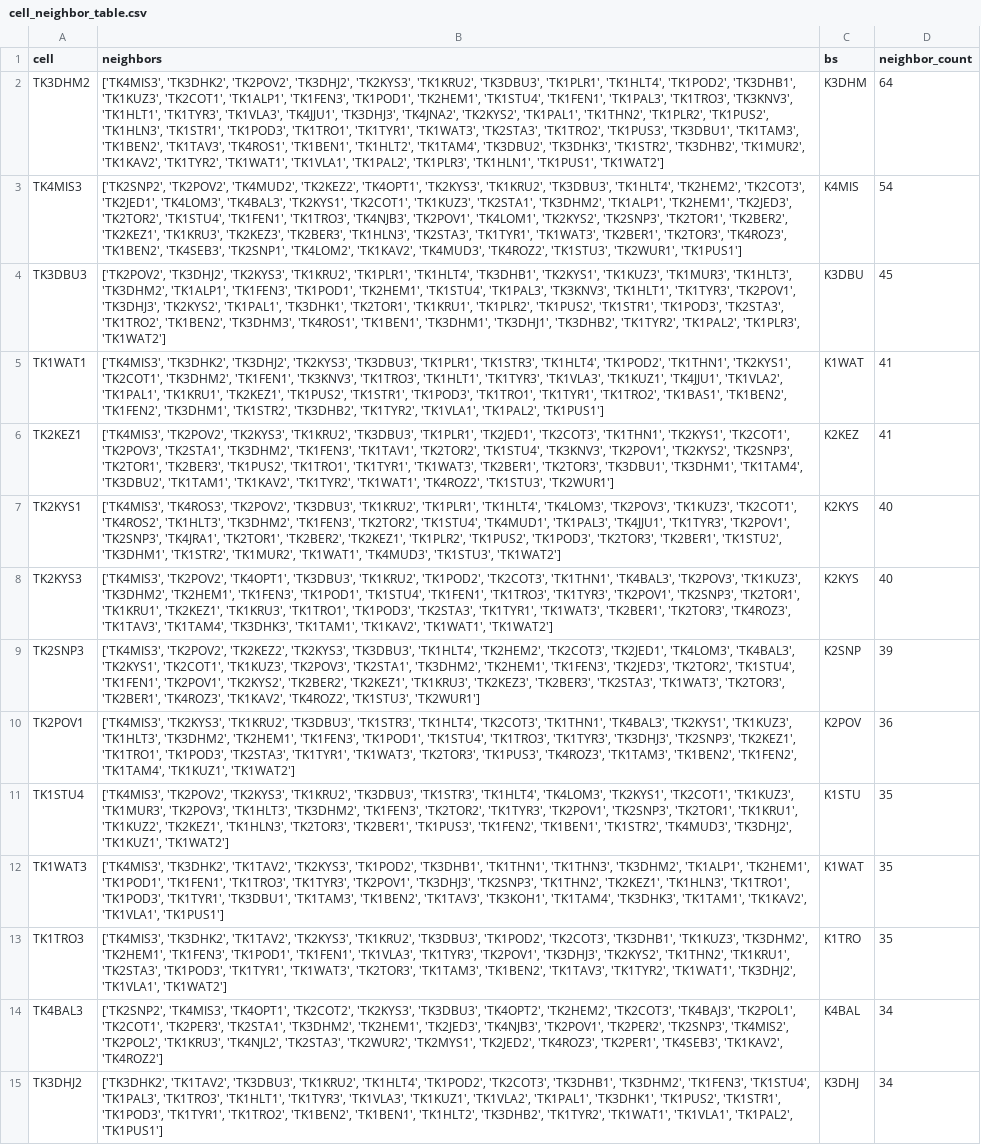
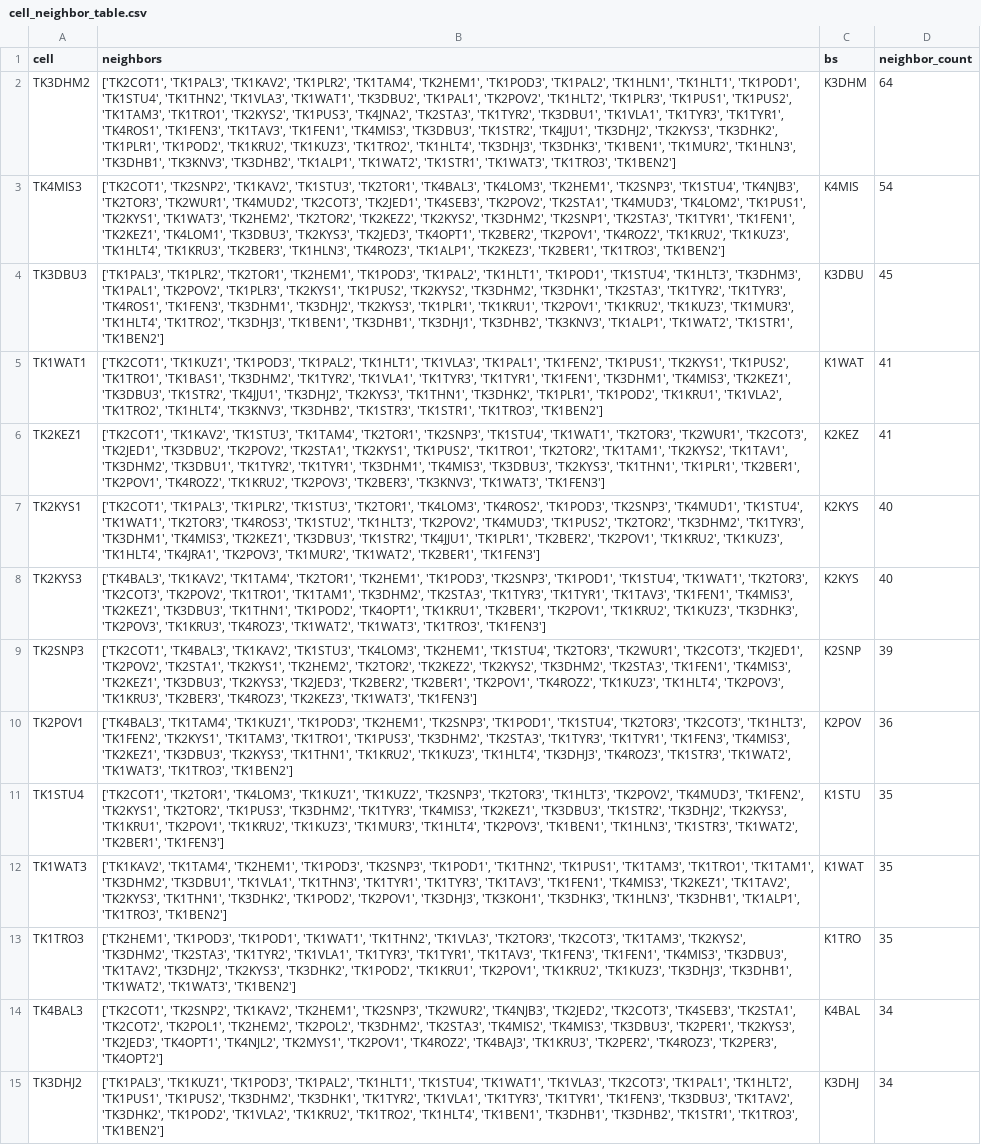
Before and after one commit to DariiaSira/MobileNetworkConsumptionForecasting--FIIT, a CSV file: cell_neighbor_table.csv, drawn as a sheet; only a part is shown; the diff covers the shown part only; the diff names each change by its address in the sheet, - before the commit and + after, or states it on an @@ line.

```diff
--- a/cell_neighbor_table.csv
+++ b/cell_neighbor_table.csv
-B2 (neighbors): ['TK4MIS3', 'TK3DHK2', 'TK2POV2', 'TK3DHJ2', 'TK2KYS3', 'TK1KRU2', 'TK3DBU3', 'TK1PLR1', 'TK1HLT4', 'TK1POD2', 'TK3DHB1', 'TK1KUZ3', 'TK2COT1', 'TK1ALP1', 'TK1FEN3', 'TK1POD1', 'TK2HEM1', 'TK1STU4', 'TK1FEN1', 'TK1PAL3', 'TK1TRO3', 'TK3KNV3', 'TK1HLT1', 'TK1TYR3', 'TK1VLA3', 'TK4JJU1', 'TK3DHJ3', 'TK4JNA2', 'TK2KYS2', 'TK1PAL1', 'TK1THN2', 'TK1PLR2', 'TK1PUS2', 'TK1HLN3', 'TK1STR1', 'TK1POD3', 'TK1TRO1', 'TK1TYR1', 'TK1WAT3', 'TK2STA3', 'TK1TRO2', 'TK1PUS3', 'TK3DBU1', 'TK1TAM3', 'TK1BEN2', 'TK1TAV3', 'TK4ROS1', 'TK1BEN1', 'TK1HLT2', 'TK1TAM4', 'TK3DBU2', 'TK3DHK3', 'TK1STR2', 'TK3DHB2', 'TK1MUR2', 'TK1KAV2', 'TK1TYR2', 'TK1WAT1', 'TK1VLA1', 'TK1PAL2', 'TK1PLR3', 'TK1HLN1', 'TK1PUS1', 'TK1WAT2']
+B2 (neighbors): ['TK2COT1', 'TK1PAL3', 'TK1KAV2', 'TK1PLR2', 'TK1TAM4', 'TK2HEM1', 'TK1POD3', 'TK1PAL2', 'TK1HLN1', 'TK1HLT1', 'TK1POD1', 'TK1STU4', 'TK1THN2', 'TK1VLA3', 'TK1WAT1', 'TK3DBU2', 'TK1PAL1', 'TK2POV2', 'TK1HLT2', 'TK1PLR3', 'TK1PUS1', 'TK1PUS2', 'TK1TAM3', 'TK1TRO1', 'TK2KYS2', 'TK1PUS3', 'TK4JNA2', 'TK2STA3', 'TK1TYR2', 'TK3DBU1', 'TK1VLA1', 'TK1TYR3', 'TK1TYR1', 'TK4ROS1', 'TK1FEN3', 'TK1TAV3', 'TK1FEN1', 'TK4MIS3', 'TK3DBU3', 'TK1STR2', 'TK4JJU1', 'TK3DHJ2', 'TK2KYS3', 'TK3DHK2', 'TK1PLR1', 'TK1POD2', 'TK1KRU2', 'TK1KUZ3', 'TK1TRO2', 'TK1HLT4', 'TK3DHJ3', 'TK3DHK3', 'TK1BEN1', 'TK1MUR2', 'TK1HLN3', 'TK3DHB1', 'TK3KNV3', 'TK3DHB2', 'TK1ALP1', 'TK1WAT2', 'TK1STR1', 'TK1WAT3', 'TK1TRO3', 'TK1BEN2']
-B3 (neighbors): ['TK2SNP2', 'TK2POV2', 'TK4MUD2', 'TK2KEZ2', 'TK4OPT1', 'TK2KYS3', 'TK1KRU2', 'TK3DBU3', 'TK1HLT4', 'TK2HEM2', 'TK2COT3', 'TK2JED1', 'TK4LOM3', 'TK4BAL3', 'TK2KYS1', 'TK2COT1', 'TK1KUZ3', 'TK2STA1', 'TK3DHM2', 'TK1ALP1', 'TK2HEM1', 'TK2JED3', 'TK2TOR2', 'TK1STU4', 'TK1FEN1', 'TK1TRO3', 'TK4NJB3', 'TK2POV1', 'TK4LOM1', 'TK2KYS2', 'TK2SNP3', 'TK2TOR1', 'TK2BER2', 'TK2KEZ1', 'TK1KRU3', 'TK2KEZ3', 'TK2BER3', 'TK1HLN3', 'TK2STA3', 'TK1TYR1', 'TK1WAT3', 'TK2BER1', 'TK2TOR3', 'TK4ROZ3', 'TK1BEN2', 'TK4SEB3', 'TK2SNP1', 'TK4LOM2', 'TK1KAV2', 'TK4MUD3', 'TK4ROZ2', 'TK1STU3', 'TK2WUR1', 'TK1PUS1']
+B3 (neighbors): ['TK2COT1', 'TK2SNP2', 'TK1KAV2', 'TK1STU3', 'TK2TOR1', 'TK4BAL3', 'TK4LOM3', 'TK2HEM1', 'TK2SNP3', 'TK1STU4', 'TK4NJB3', 'TK2TOR3', 'TK2WUR1', 'TK4MUD2', 'TK2COT3', 'TK2JED1', 'TK4SEB3', 'TK2POV2', 'TK2STA1', 'TK4MUD3', 'TK4LOM2', 'TK1PUS1', 'TK2KYS1', 'TK1WAT3', 'TK2HEM2', 'TK2TOR2', 'TK2KEZ2', 'TK2KYS2', 'TK3DHM2', 'TK2SNP1', 'TK2STA3', 'TK1TYR1', 'TK1FEN1', 'TK2KEZ1', 'TK4LOM1', 'TK3DBU3', 'TK2KYS3', 'TK2JED3', 'TK4OPT1', 'TK2BER2', 'TK2POV1', 'TK4ROZ2', 'TK1KRU2', 'TK1KUZ3', 'TK1HLT4', 'TK1KRU3', 'TK2BER3', 'TK1HLN3', 'TK4ROZ3', 'TK1ALP1', 'TK2KEZ3', 'TK2BER1', 'TK1TRO3', 'TK1BEN2']
-B4 (neighbors): ['TK2POV2', 'TK3DHJ2', 'TK2KYS3', 'TK1KRU2', 'TK1PLR1', 'TK1HLT4', 'TK3DHB1', 'TK2KYS1', 'TK1KUZ3', 'TK1MUR3', 'TK1HLT3', 'TK3DHM2', 'TK1ALP1', 'TK1FEN3', 'TK1POD1', 'TK2HEM1', 'TK1STU4', 'TK1PAL3', 'TK3KNV3', 'TK1HLT1', 'TK1TYR3', 'TK2POV1', 'TK3DHJ3', 'TK2KYS2', 'TK1PAL1', 'TK3DHK1', 'TK2TOR1', 'TK1KRU1', 'TK1PLR2', 'TK1PUS2', 'TK1STR1', 'TK1POD3', 'TK2STA3', 'TK1TRO2', 'TK1BEN2', 'TK3DHM3', 'TK4ROS1', 'TK1BEN1', 'TK3DHM1', 'TK3DHJ1', 'TK3DHB2', 'TK1TYR2', 'TK1PAL2', 'TK1PLR3', 'TK1WAT2']
+B4 (neighbors): ['TK1PAL3', 'TK1PLR2', 'TK2TOR1', 'TK2HEM1', 'TK1POD3', 'TK1PAL2', 'TK1HLT1', 'TK1POD1', 'TK1STU4', 'TK1HLT3', 'TK3DHM3', 'TK1PAL1', 'TK2POV2', 'TK1PLR3', 'TK2KYS1', 'TK1PUS2', 'TK2KYS2', 'TK3DHM2', 'TK3DHK1', 'TK2STA3', 'TK1TYR2', 'TK1TYR3', 'TK4ROS1', 'TK1FEN3', 'TK3DHM1', 'TK3DHJ2', 'TK2KYS3', 'TK1PLR1', 'TK1KRU1', 'TK2POV1', 'TK1KRU2', 'TK1KUZ3', 'TK1MUR3', 'TK1HLT4', 'TK1TRO2', 'TK3DHJ3', 'TK1BEN1', 'TK3DHB1', 'TK3DHJ1', 'TK3DHB2', 'TK3KNV3', 'TK1ALP1', 'TK1WAT2', 'TK1STR1', 'TK1BEN2']
-B5 (neighbors): ['TK4MIS3', 'TK3DHK2', 'TK3DHJ2', 'TK2KYS3', 'TK3DBU3', 'TK1PLR1', 'TK1STR3', 'TK1HLT4', 'TK1POD2', 'TK1THN1', 'TK2KYS1', 'TK2COT1', 'TK3DHM2', 'TK1FEN1', 'TK3KNV3', 'TK1TRO3', 'TK1HLT1', 'TK1TYR3', 'TK1VLA3', 'TK1KUZ1', 'TK4JJU1', 'TK1VLA2', 'TK1PAL1', 'TK1KRU1', 'TK2KEZ1', 'TK1PUS2', 'TK1STR1', 'TK1POD3', 'TK1TRO1', 'TK1TYR1', 'TK1TRO2', 'TK1BAS1', 'TK1BEN2', 'TK1FEN2', 'TK3DHM1', 'TK1STR2', 'TK3DHB2', 'TK1TYR2', 'TK1VLA1', 'TK1PAL2', 'TK1PUS1']
+B5 (neighbors): ['TK2COT1', 'TK1KUZ1', 'TK1POD3', 'TK1PAL2', 'TK1HLT1', 'TK1VLA3', 'TK1PAL1', 'TK1FEN2', 'TK1PUS1', 'TK2KYS1', 'TK1PUS2', 'TK1TRO1', 'TK1BAS1', 'TK3DHM2', 'TK1TYR2', 'TK1VLA1', 'TK1TYR3', 'TK1TYR1', 'TK1FEN1', 'TK3DHM1', 'TK4MIS3', 'TK2KEZ1', 'TK3DBU3', 'TK1STR2', 'TK4JJU1', 'TK3DHJ2', 'TK2KYS3', 'TK1THN1', 'TK3DHK2', 'TK1PLR1', 'TK1POD2', 'TK1KRU1', 'TK1VLA2', 'TK1TRO2', 'TK1HLT4', 'TK3KNV3', 'TK3DHB2', 'TK1STR3', 'TK1STR1', 'TK1TRO3', 'TK1BEN2']
-B6 (neighbors): ['TK4MIS3', 'TK2POV2', 'TK2KYS3', 'TK1KRU2', 'TK3DBU3', 'TK1PLR1', 'TK2JED1', 'TK2COT3', 'TK1THN1', 'TK2KYS1', 'TK2COT1', 'TK2POV3', 'TK2STA1', 'TK3DHM2', 'TK1FEN3', 'TK1TAV1', 'TK2TOR2', 'TK1STU4', 'TK3KNV3', 'TK2POV1', 'TK2KYS2', 'TK2SNP3', 'TK2TOR1', 'TK2BER3', 'TK1PUS2', 'TK1TRO1', 'TK1TYR1', 'TK1WAT3', 'TK2BER1', 'TK2TOR3', 'TK3DBU1', 'TK3DHM1', 'TK1TAM4', 'TK3DBU2', 'TK1TAM1', 'TK1KAV2', 'TK1TYR2', 'TK1WAT1', 'TK4ROZ2', 'TK1STU3', 'TK2WUR1']
+B6 (neighbors): ['TK2COT1', 'TK1KAV2', 'TK1STU3', 'TK1TAM4', 'TK2TOR1', 'TK2SNP3', 'TK1STU4', 'TK1WAT1', 'TK2TOR3', 'TK2WUR1', 'TK2COT3', 'TK2JED1', 'TK3DBU2', 'TK2POV2', 'TK2STA1', 'TK2KYS1', 'TK1PUS2', 'TK1TRO1', 'TK2TOR2', 'TK1TAM1', 'TK2KYS2', 'TK1TAV1', 'TK3DHM2', 'TK3DBU1', 'TK1TYR2', 'TK1TYR1', 'TK3DHM1', 'TK4MIS3', 'TK3DBU3', 'TK2KYS3', 'TK1THN1', 'TK1PLR1', 'TK2BER1', 'TK2POV1', 'TK4ROZ2', 'TK1KRU2', 'TK2POV3', 'TK2BER3', 'TK3KNV3', 'TK1WAT3', 'TK1FEN3']
-B7 (neighbors): ['TK4MIS3', 'TK4ROS3', 'TK2POV2', 'TK3DBU3', 'TK1KRU2', 'TK1PLR1', 'TK1HLT4', 'TK4LOM3', 'TK2POV3', 'TK1KUZ3', 'TK2COT1', 'TK4ROS2', 'TK1HLT3', 'TK3DHM2', 'TK1FEN3', 'TK2TOR2', 'TK1STU4', 'TK4MUD1', 'TK1PAL3', 'TK4JJU1', 'TK1TYR3', 'TK2POV1', 'TK2SNP3', 'TK4JRA1', 'TK2TOR1', 'TK2BER2', 'TK2KEZ1', 'TK1PLR2', 'TK1PUS2', 'TK1POD3', 'TK2TOR3', 'TK2BER1', 'TK1STU2', 'TK3DHM1', 'TK1STR2', 'TK1MUR2', 'TK1WAT1', 'TK4MUD3', 'TK1STU3', 'TK1WAT2']
+B7 (neighbors): ['TK2COT1', 'TK1PAL3', 'TK1PLR2', 'TK1STU3', 'TK2TOR1', 'TK4LOM3', 'TK4ROS2', 'TK1POD3', 'TK2SNP3', 'TK4MUD1', 'TK1STU4', 'TK1WAT1', 'TK2TOR3', 'TK4ROS3', 'TK1STU2', 'TK1HLT3', 'TK2POV2', 'TK4MUD3', 'TK1PUS2', 'TK2TOR2', 'TK3DHM2', 'TK1TYR3', 'TK3DHM1', 'TK4MIS3', 'TK2KEZ1', 'TK3DBU3', 'TK1STR2', 'TK4JJU1', 'TK1PLR1', 'TK2BER2', 'TK2POV1', 'TK1KRU2', 'TK1KUZ3', 'TK1HLT4', 'TK4JRA1', 'TK2POV3', 'TK1MUR2', 'TK1WAT2', 'TK2BER1', 'TK1FEN3']
-B8 (neighbors): ['TK4MIS3', 'TK2POV2', 'TK4OPT1', 'TK3DBU3', 'TK1KRU2', 'TK1POD2', 'TK2COT3', 'TK1THN1', 'TK4BAL3', 'TK2POV3', 'TK1KUZ3', 'TK3DHM2', 'TK2HEM1', 'TK1FEN3', 'TK1POD1', 'TK1STU4', 'TK1FEN1', 'TK1TRO3', 'TK1TYR3', 'TK2POV1', 'TK2SNP3', 'TK2TOR1', 'TK1KRU1', 'TK2KEZ1', 'TK1KRU3', 'TK1TRO1', 'TK1POD3', 'TK2STA3', 'TK1TYR1', 'TK1WAT3', 'TK2BER1', 'TK2TOR3', 'TK4ROZ3', 'TK1TAV3', 'TK1TAM4', 'TK3DHK3', 'TK1TAM1', 'TK1KAV2', 'TK1WAT1', 'TK1WAT2']
+B8 (neighbors): ['TK4BAL3', 'TK1KAV2', 'TK1TAM4', 'TK2TOR1', 'TK2HEM1', 'TK1POD3', 'TK2SNP3', 'TK1POD1', 'TK1STU4', 'TK1WAT1', 'TK2TOR3', 'TK2COT3', 'TK2POV2', 'TK1TRO1', 'TK1TAM1', 'TK3DHM2', 'TK2STA3', 'TK1TYR3', 'TK1TYR1', 'TK1TAV3', 'TK1FEN1', 'TK4MIS3', 'TK2KEZ1', 'TK3DBU3', 'TK1THN1', 'TK1POD2', 'TK4OPT1', 'TK1KRU1', 'TK2BER1', 'TK2POV1', 'TK1KRU2', 'TK1KUZ3', 'TK3DHK3', 'TK2POV3', 'TK1KRU3', 'TK4ROZ3', 'TK1WAT2', 'TK1WAT3', 'TK1TRO3', 'TK1FEN3']
-B9 (neighbors): ['TK4MIS3', 'TK2POV2', 'TK2KEZ2', 'TK2KYS3', 'TK3DBU3', 'TK1HLT4', 'TK2HEM2', 'TK2COT3', 'TK2JED1', 'TK4LOM3', 'TK4BAL3', 'TK2KYS1', 'TK2COT1', 'TK1KUZ3', 'TK2POV3', 'TK2STA1', 'TK3DHM2', 'TK2HEM1', 'TK1FEN3', 'TK2JED3', 'TK2TOR2', 'TK1STU4', 'TK1FEN1', 'TK2POV1', 'TK2KYS2', 'TK2BER2', 'TK2KEZ1', 'TK1KRU3', 'TK2KEZ3', 'TK2BER3', 'TK2STA3', 'TK1WAT3', 'TK2TOR3', 'TK2BER1', 'TK4ROZ3', 'TK1KAV2', 'TK4ROZ2', 'TK1STU3', 'TK2WUR1']
+B9 (neighbors): ['TK2COT1', 'TK4BAL3', 'TK1KAV2', 'TK1STU3', 'TK4LOM3', 'TK2HEM1', 'TK1STU4', 'TK2TOR3', 'TK2WUR1', 'TK2COT3', 'TK2JED1', 'TK2POV2', 'TK2STA1', 'TK2KYS1', 'TK2HEM2', 'TK2TOR2', 'TK2KEZ2', 'TK2KYS2', 'TK3DHM2', 'TK2STA3', 'TK1FEN1', 'TK4MIS3', 'TK2KEZ1', 'TK3DBU3', 'TK2KYS3', 'TK2JED3', 'TK2BER2', 'TK2BER1', 'TK2POV1', 'TK4ROZ2', 'TK1KUZ3', 'TK1HLT4', 'TK2POV3', 'TK1KRU3', 'TK2BER3', 'TK4ROZ3', 'TK2KEZ3', 'TK1WAT3', 'TK1FEN3']
-B10 (neighbors): ['TK4MIS3', 'TK2KYS3', 'TK1KRU2', 'TK3DBU3', 'TK1STR3', 'TK1HLT4', 'TK2COT3', 'TK1THN1', 'TK4BAL3', 'TK2KYS1', 'TK1KUZ3', 'TK1HLT3', 'TK3DHM2', 'TK2HEM1', 'TK1FEN3', 'TK1POD1', 'TK1STU4', 'TK1TRO3', 'TK1TYR3', 'TK3DHJ3', 'TK2SNP3', 'TK2KEZ1', 'TK1TRO1', 'TK1POD3', 'TK2STA3', 'TK1TYR1', 'TK1WAT3', 'TK2TOR3', 'TK1PUS3', 'TK4ROZ3', 'TK1TAM3', 'TK1BEN2', 'TK1FEN2', 'TK1TAM4', 'TK1KUZ1', 'TK1WAT2']
+B10 (neighbors): ['TK4BAL3', 'TK1TAM4', 'TK1KUZ1', 'TK1POD3', 'TK2HEM1', 'TK2SNP3', 'TK1POD1', 'TK1STU4', 'TK2TOR3', 'TK2COT3', 'TK1HLT3', 'TK1FEN2', 'TK2KYS1', 'TK1TAM3', 'TK1TRO1', 'TK1PUS3', 'TK3DHM2', 'TK2STA3', 'TK1TYR3', 'TK1TYR1', 'TK1FEN3', 'TK4MIS3', 'TK2KEZ1', 'TK3DBU3', 'TK2KYS3', 'TK1THN1', 'TK1KRU2', 'TK1KUZ3', 'TK1HLT4', 'TK3DHJ3', 'TK4ROZ3', 'TK1STR3', 'TK1WAT2', 'TK1WAT3', 'TK1TRO3', 'TK1BEN2']
-B11 (neighbors): ['TK4MIS3', 'TK2POV2', 'TK2KYS3', 'TK1KRU2', 'TK3DBU3', 'TK1STR3', 'TK1HLT4', 'TK4LOM3', 'TK2KYS1', 'TK2COT1', 'TK1KUZ3', 'TK1MUR3', 'TK2POV3', 'TK1HLT3', 'TK3DHM2', 'TK1FEN3', 'TK2TOR2', 'TK1TYR3', 'TK2POV1', 'TK2SNP3', 'TK2TOR1', 'TK1KRU1', 'TK1KUZ2', 'TK2KEZ1', 'TK1HLN3', 'TK2TOR3', 'TK2BER1', 'TK1PUS3', 'TK1FEN2', 'TK1BEN1', 'TK1STR2', 'TK4MUD3', 'TK3DHJ2', 'TK1KUZ1', 'TK1WAT2']
+B11 (neighbors): ['TK2COT1', 'TK2TOR1', 'TK4LOM3', 'TK1KUZ1', 'TK1KUZ2', 'TK2SNP3', 'TK2TOR3', 'TK1HLT3', 'TK2POV2', 'TK4MUD3', 'TK1FEN2', 'TK2KYS1', 'TK2TOR2', 'TK1PUS3', 'TK3DHM2', 'TK1TYR3', 'TK4MIS3', 'TK2KEZ1', 'TK3DBU3', 'TK1STR2', 'TK3DHJ2', 'TK2KYS3', 'TK1KRU1', 'TK2POV1', 'TK1KRU2', 'TK1KUZ3', 'TK1MUR3', 'TK1HLT4', 'TK2POV3', 'TK1BEN1', 'TK1HLN3', 'TK1STR3', 'TK1WAT2', 'TK2BER1', 'TK1FEN3']
-B12 (neighbors): ['TK4MIS3', 'TK3DHK2', 'TK1TAV2', 'TK2KYS3', 'TK1POD2', 'TK3DHB1', 'TK1THN1', 'TK1THN3', 'TK3DHM2', 'TK1ALP1', 'TK2HEM1', 'TK1POD1', 'TK1FEN1', 'TK1TRO3', 'TK1TYR3', 'TK2POV1', 'TK3DHJ3', 'TK2SNP3', 'TK1THN2', 'TK2KEZ1', 'TK1HLN3', 'TK1TRO1', 'TK1POD3', 'TK1TYR1', 'TK3DBU1', 'TK1TAM3', 'TK1BEN2', 'TK1TAV3', 'TK3KOH1', 'TK1TAM4', 'TK3DHK3', 'TK1TAM1', 'TK1KAV2', 'TK1VLA1', 'TK1PUS1']
+B12 (neighbors): ['TK1KAV2', 'TK1TAM4', 'TK2HEM1', 'TK1POD3', 'TK2SNP3', 'TK1POD1', 'TK1THN2', 'TK1PUS1', 'TK1TAM3', 'TK1TRO1', 'TK1TAM1', 'TK3DHM2', 'TK3DBU1', 'TK1VLA1', 'TK1THN3', 'TK1TYR1', 'TK1TYR3', 'TK1TAV3', 'TK1FEN1', 'TK4MIS3', 'TK2KEZ1', 'TK1TAV2', 'TK2KYS3', 'TK1THN1', 'TK3DHK2', 'TK1POD2', 'TK2POV1', 'TK3DHJ3', 'TK3KOH1', 'TK3DHK3', 'TK1HLN3', 'TK3DHB1', 'TK1ALP1', 'TK1TRO3', 'TK1BEN2']
-B13 (neighbors): ['TK4MIS3', 'TK3DHK2', 'TK1TAV2', 'TK2KYS3', 'TK1KRU2', 'TK3DBU3', 'TK1POD2', 'TK2COT3', 'TK3DHB1', 'TK1KUZ3', 'TK3DHM2', 'TK2HEM1', 'TK1FEN3', 'TK1POD1', 'TK1FEN1', 'TK1VLA3', 'TK1TYR3', 'TK2POV1', 'TK3DHJ3', 'TK2KYS2', 'TK1THN2', 'TK1KRU1', 'TK2STA3', 'TK1POD3', 'TK1TYR1', 'TK1WAT3', 'TK2TOR3', 'TK1TAM3', 'TK1BEN2', 'TK1TAV3', 'TK1TYR2', 'TK1WAT1', 'TK3DHJ2', 'TK1VLA1', 'TK1WAT2']
+B13 (neighbors): ['TK2HEM1', 'TK1POD3', 'TK1POD1', 'TK1WAT1', 'TK1THN2', 'TK1VLA3', 'TK2TOR3', 'TK2COT3', 'TK1TAM3', 'TK2KYS2', 'TK3DHM2', 'TK2STA3', 'TK1TYR2', 'TK1VLA1', 'TK1TYR3', 'TK1TYR1', 'TK1TAV3', 'TK1FEN3', 'TK1FEN1', 'TK4MIS3', 'TK3DBU3', 'TK1TAV2', 'TK3DHJ2', 'TK2KYS3', 'TK3DHK2', 'TK1POD2', 'TK1KRU1', 'TK2POV1', 'TK1KRU2', 'TK1KUZ3', 'TK3DHJ3', 'TK3DHB1', 'TK1WAT2', 'TK1WAT3', 'TK1BEN2']
-B14 (neighbors): ['TK2SNP2', 'TK4MIS3', 'TK4OPT1', 'TK2COT2', 'TK2KYS3', 'TK3DBU3', 'TK4OPT2', 'TK2HEM2', 'TK2COT3', 'TK4BAJ3', 'TK2POL1', 'TK2COT1', 'TK2PER3', 'TK2STA1', 'TK3DHM2', 'TK2HEM1', 'TK2JED3', 'TK4NJB3', 'TK2POV1', 'TK2PER2', 'TK2SNP3', 'TK4MIS2', 'TK2POL2', 'TK1KRU3', 'TK4NJL2', 'TK2STA3', 'TK2WUR2', 'TK2MYS1', 'TK2JED2', 'TK4ROZ3', 'TK2PER1', 'TK4SEB3', 'TK1KAV2', 'TK4ROZ2']
+B14 (neighbors): ['TK2COT1', 'TK2SNP2', 'TK1KAV2', 'TK2HEM1', 'TK2SNP3', 'TK2WUR2', 'TK4NJB3', 'TK2JED2', 'TK2COT3', 'TK4SEB3', 'TK2STA1', 'TK2COT2', 'TK2POL1', 'TK2HEM2', 'TK2POL2', 'TK3DHM2', 'TK2STA3', 'TK4MIS2', 'TK4MIS3', 'TK3DBU3', 'TK2PER1', 'TK2KYS3', 'TK2JED3', 'TK4OPT1', 'TK4NJL2', 'TK2MYS1', 'TK2POV1', 'TK4ROZ2', 'TK4BAJ3', 'TK1KRU3', 'TK2PER2', 'TK4ROZ3', 'TK2PER3', 'TK4OPT2']
-B15 (neighbors): ['TK3DHK2', 'TK1TAV2', 'TK3DBU3', 'TK1KRU2', 'TK1HLT4', 'TK1POD2', 'TK2COT3', 'TK3DHB1', 'TK3DHM2', 'TK1FEN3', 'TK1STU4', 'TK1PAL3', 'TK1TRO3', 'TK1HLT1', 'TK1TYR3', 'TK1VLA3', 'TK1KUZ1', 'TK1VLA2', 'TK1PAL1', 'TK3DHK1', 'TK1PUS2', 'TK1STR1', 'TK1POD3', 'TK1TYR1', 'TK1TRO2', 'TK1BEN2', 'TK1BEN1', 'TK1HLT2', 'TK3DHB2', 'TK1TYR2', 'TK1WAT1', 'TK1VLA1', 'TK1PAL2', 'TK1PUS1']
+B15 (neighbors): ['TK1PAL3', 'TK1KUZ1', 'TK1POD3', 'TK1PAL2', 'TK1HLT1', 'TK1STU4', 'TK1WAT1', 'TK1VLA3', 'TK2COT3', 'TK1PAL1', 'TK1HLT2', 'TK1PUS1', 'TK1PUS2', 'TK3DHM2', 'TK3DHK1', 'TK1TYR2', 'TK1VLA1', 'TK1TYR3', 'TK1TYR1', 'TK1FEN3', 'TK3DBU3', 'TK1TAV2', 'TK3DHK2', 'TK1POD2', 'TK1VLA2', 'TK1KRU2', 'TK1TRO2', 'TK1HLT4', 'TK1BEN1', 'TK3DHB1', 'TK3DHB2', 'TK1STR1', 'TK1TRO3', 'TK1BEN2']
```
Also changed, not shown: 168 edited cells elsewhere in this file, 2 other files.
